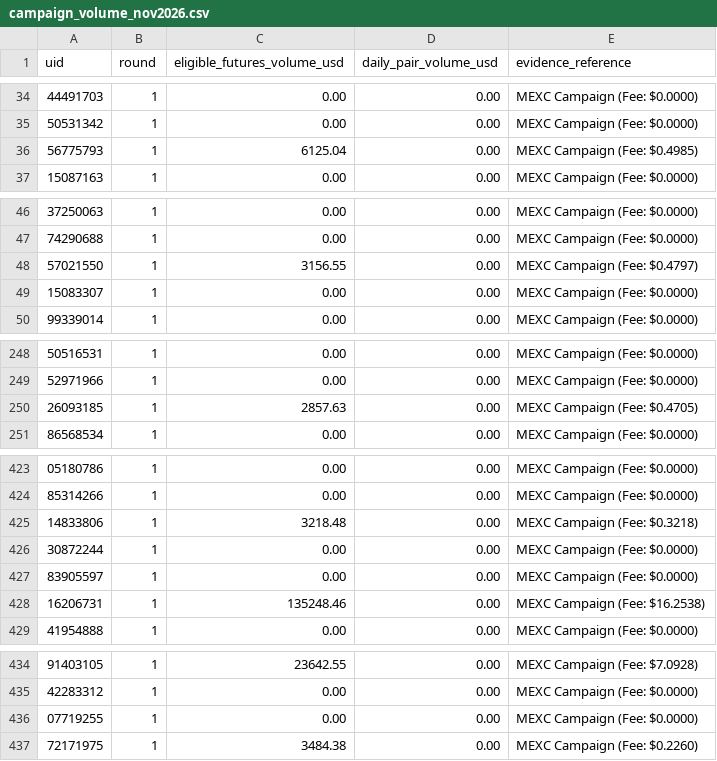
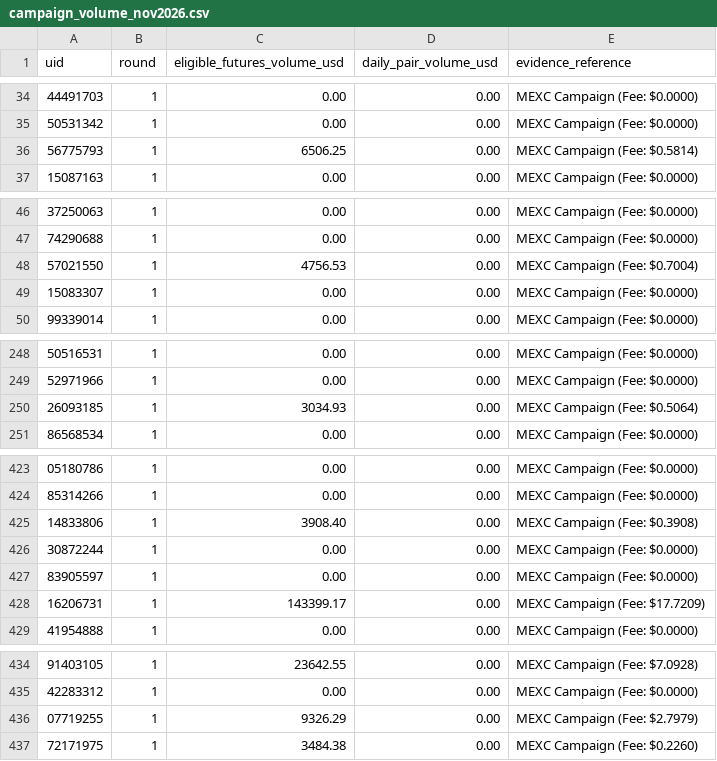
Before and after one commit to altiercenter-lab/Ticket_Studio_Export, a CSV file: campaign_volume_nov2026.csv, drawn as a sheet; only a part is shown, gaps mark what is left out; the diff covers the shown part only.

Commit message:
chore(sync): update tickets and campaign volume [13/11/2569 03:24:07]

```diff
--- a/campaign_volume_nov2026.csv
+++ b/campaign_volume_nov2026.csv
@@ -35,3 +35,3 @@ uid,round,eligible_futures_volume_usd,daily_pair_volume_usd,evidence_reference
 50531342,1,0.00,0.00,MEXC Campaign (Fee: $0.0000)
-56775793,1,6125.04,0.00,MEXC Campaign (Fee: $0.4985)
+56775793,1,6506.25,0.00,MEXC Campaign (Fee: $0.5814)
 15087163,1,0.00,0.00,MEXC Campaign (Fee: $0.0000)
@@ -47,3 +47,3 @@ uid,round,eligible_futures_volume_usd,daily_pair_volume_usd,evidence_reference
 74290688,1,0.00,0.00,MEXC Campaign (Fee: $0.0000)
-57021550,1,3156.55,0.00,MEXC Campaign (Fee: $0.4797)
+57021550,1,4756.53,0.00,MEXC Campaign (Fee: $0.7004)
 15083307,1,0.00,0.00,MEXC Campaign (Fee: $0.0000)
@@ -249,3 +249,3 @@ uid,round,eligible_futures_volume_usd,daily_pair_volume_usd,evidence_reference
 52971966,1,0.00,0.00,MEXC Campaign (Fee: $0.0000)
-26093185,1,2857.63,0.00,MEXC Campaign (Fee: $0.4705)
+26093185,1,3034.93,0.00,MEXC Campaign (Fee: $0.5064)
 86568534,1,0.00,0.00,MEXC Campaign (Fee: $0.0000)
@@ -424,6 +424,6 @@ uid,round,eligible_futures_volume_usd,daily_pair_volume_usd,evidence_reference
 85314266,1,0.00,0.00,MEXC Campaign (Fee: $0.0000)
-14833806,1,3218.48,0.00,MEXC Campaign (Fee: $0.3218)
+14833806,1,3908.40,0.00,MEXC Campaign (Fee: $0.3908)
 30872244,1,0.00,0.00,MEXC Campaign (Fee: $0.0000)
 83905597,1,0.00,0.00,MEXC Campaign (Fee: $0.0000)
-16206731,1,135248.46,0.00,MEXC Campaign (Fee: $16.2538)
+16206731,1,143399.17,0.00,MEXC Campaign (Fee: $17.7209)
 41954888,1,0.00,0.00,MEXC Campaign (Fee: $0.0000)
@@ -435,3 +435,3 @@ uid,round,eligible_futures_volume_usd,daily_pair_volume_usd,evidence_reference
 42283312,1,0.00,0.00,MEXC Campaign (Fee: $0.0000)
-07719255,1,0.00,0.00,MEXC Campaign (Fee: $0.0000)
+07719255,1,9326.29,0.00,MEXC Campaign (Fee: $2.7979)
 72171975,1,3484.38,0.00,MEXC Campaign (Fee: $0.2260)
```
Also changed, not shown: 4 edited cells elsewhere in this file, all_time_volume.csv, volume_comparison_dual.csv, 1 other file.
